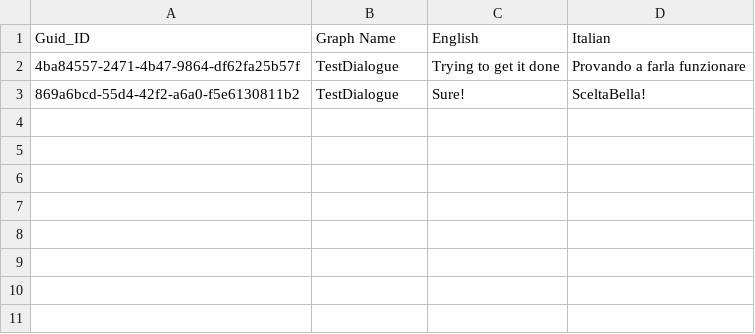
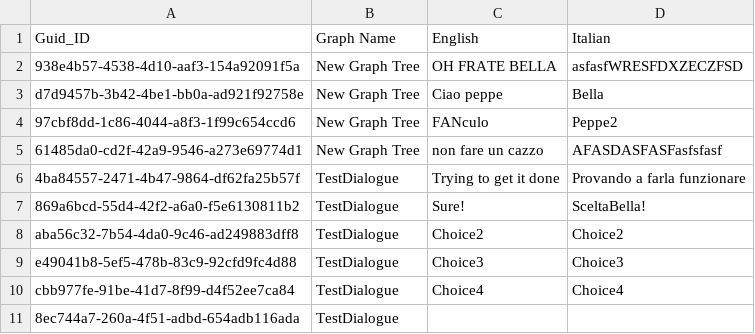
Before and after one commit to EbekSynthsei/Research, a CSV file: Assets/Resources/DialogueGraphsCSV/DialogueCSV_Save.csv, drawn as a sheet.

```diff
--- a/Assets/Resources/DialogueGraphsCSV/DialogueCSV_Save.csv
+++ b/Assets/Resources/DialogueGraphsCSV/DialogueCSV_Save.csv
@@ -1,3 +1,11 @@
 Guid_ID,Graph Name,English,Italian,
+938e4b57-4538-4d10-aaf3-154a92091f5a,New Graph Tree,"OH FRATE BELLA","asfasfWRESFDXZECZFSD",
+d7d9457b-3b42-4be1-bb0a-ad921f92758e,New Graph Tree,"Ciao peppe","Bella",
+97cbf8dd-1c86-4044-a8f3-1f99c654ccd6,New Graph Tree,"FANculo","Peppe2",
+61485da0-cd2f-42a9-9546-a273e69774d1,New Graph Tree,"non fare un cazzo","AFASDASFASFasfsfasf",
 4ba84557-2471-4b47-9864-df62fa25b57f,TestDialogue,"Trying to get it done","Provando a farla funzionare",
 869a6bcd-55d4-42f2-a6a0-f5e6130811b2,TestDialogue,"Sure!","SceltaBella!",
+aba56c32-7b54-4da0-9c46-ad249883dff8,TestDialogue,"Choice2","Choice2",
+e49041b8-5ef5-478b-83c9-92cfd9fc4d88,TestDialogue,"Choice3","Choice3",
+cbb977fe-91be-41d7-8f99-d4f52ee7ca84,TestDialogue,"Choice4","Choice4",
+8ec744a7-260a-4f51-adbd-654adb116ada,TestDialogue,"","",
```
Also changed, not shown: 6 other files.
